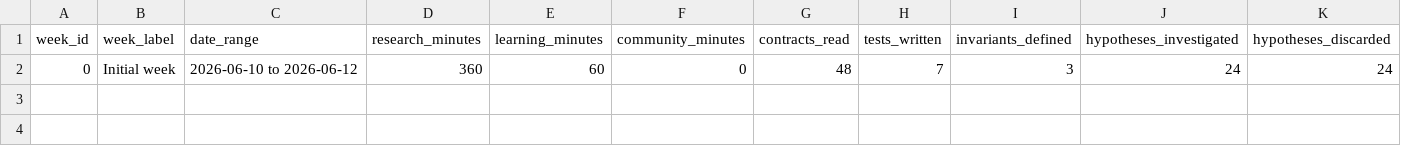
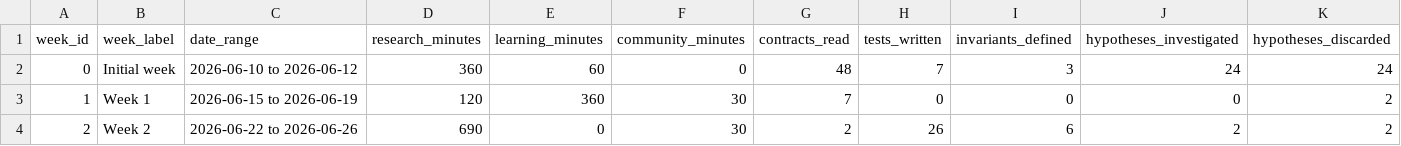
Before and after one commit to alva-p/sr-summer-2026, a CSV file: data/weekly-metrics.csv, drawn as a sheet; only a part is shown; rows hold the shown columns only; the diff names each change by its address in the sheet, - before the commit and + after, or states it on an @@ line.

```diff
--- a/data/weekly-metrics.csv
+++ b/data/weekly-metrics.csv
+row 3: 1 | Week 1 | 2026-06-15 to 2026-06-19 | 120 | 360 | 30 | 7 | 0 | 0 | 0 | 2
+row 4: 2 | Week 2 | 2026-06-22 to 2026-06-26 | 690 | 0 | 30 | 2 | 26 | 6 | 2 | 2
```
Also changed, not shown: data/daily-metrics.csv, 3 other files.
